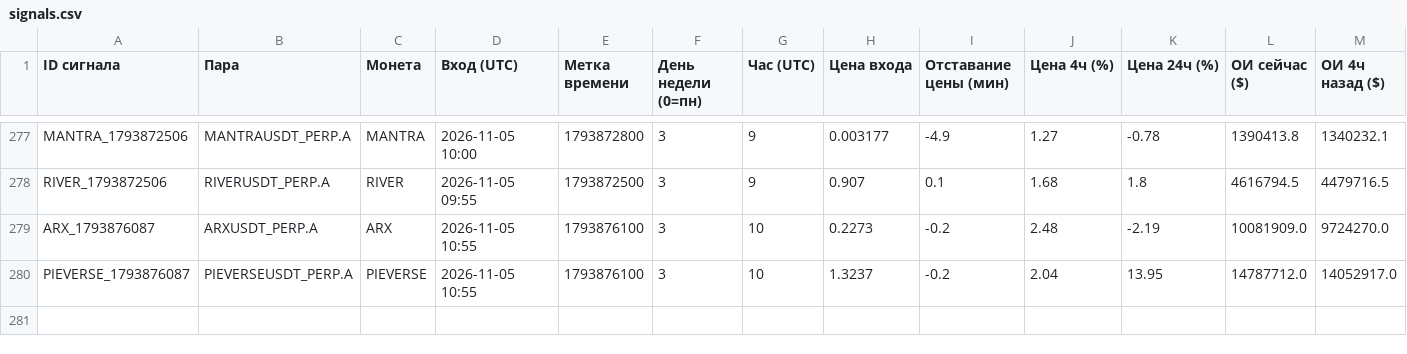
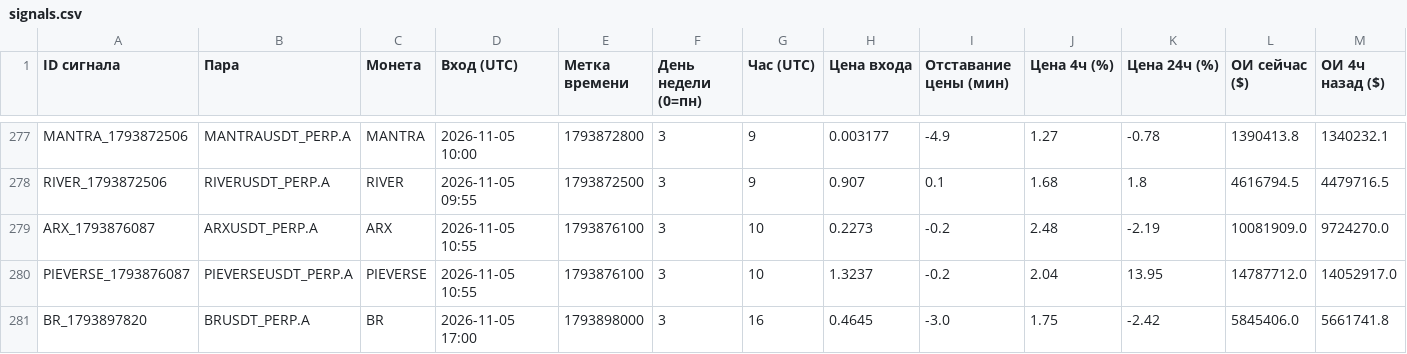
Before and after one commit to HelaPataki/crypto-bot, a CSV file: signals.csv, drawn as a sheet; only a part is shown, gaps mark what is left out; rows hold the shown columns only; the diff names each change by its address in the sheet, - before the commit and + after, or states it on an @@ line.

```diff
--- a/signals.csv
+++ b/signals.csv
+row 281: BR_1793897820 | BRUSDT_PERP.A | BR | 2026-11-05 17:00 | 1793898000 | 3 | 16 | 0.4645 | -3.0 | 1.75 | -2.42 | 5845406.0 | 5661741.8
```
Also changed, not shown: 1 other file.
